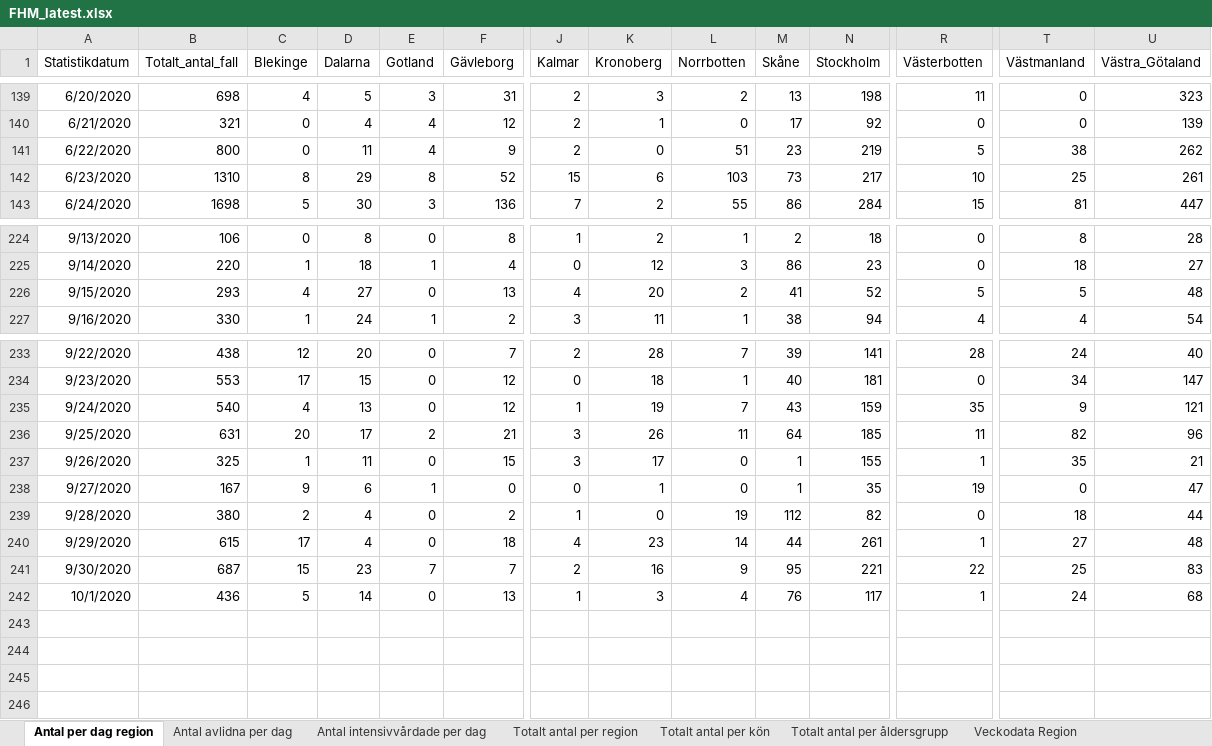
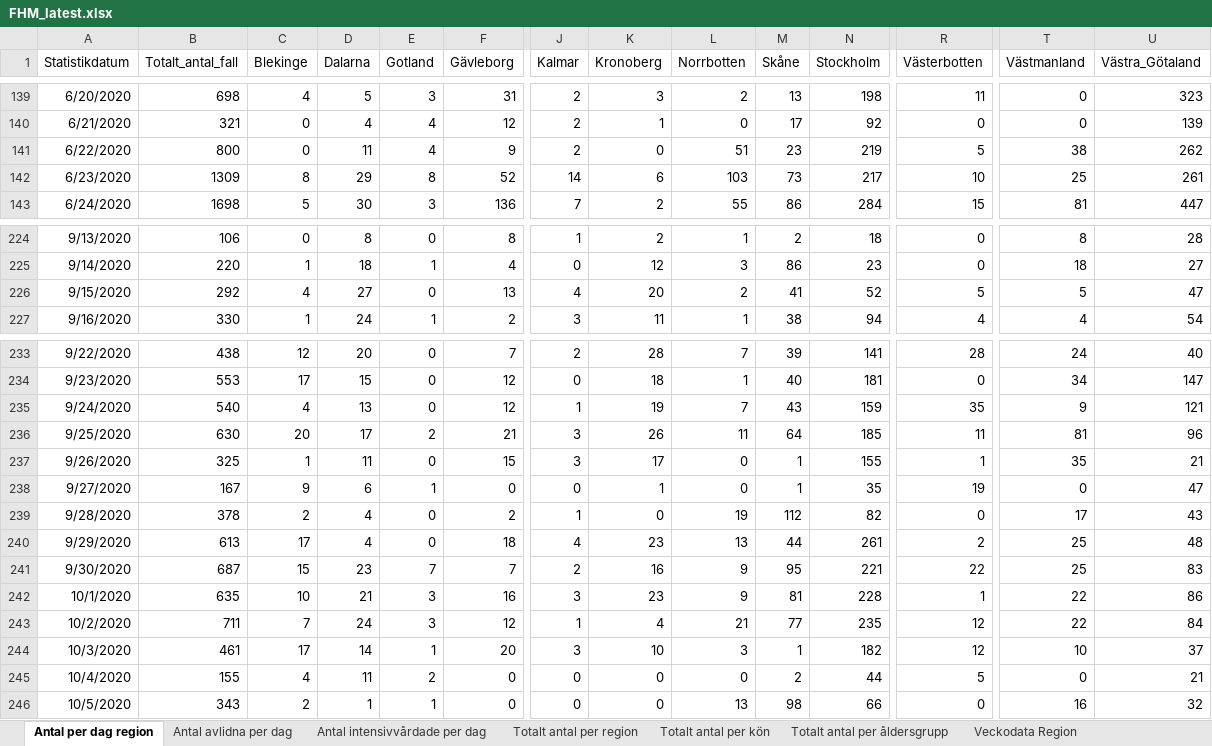
Before and after one commit to adamaltmejd/sse_cern, an Excel workbook: data/FHM/FHM_latest.xlsx, sheet Antal per dag region, drawn as a sheet; only a part is shown, gaps mark what is left out; values as stored, in another font and other column widths than the file's, no borders; rows hold the shown columns only; the diff covers the shown part only; the diff names each change by its address in the sheet, - before the commit and + after, or states it on an @@ line.

```diff
--- a/data/FHM/FHM_latest.xlsx (sheet Antal per dag region)
+++ b/data/FHM/FHM_latest.xlsx (sheet Antal per dag region)
-B142 (Totalt_antal_fall): 1310
+B142 (Totalt_antal_fall): 1309
-J142 (Kalmar): 15
+J142 (Kalmar): 14
-B226 (Totalt_antal_fall): 293
+B226 (Totalt_antal_fall): 292
-U226 (Västra_Götaland): 48
+U226 (Västra_Götaland): 47
-B236 (Totalt_antal_fall): 631
+B236 (Totalt_antal_fall): 630
-T236 (Västmanland): 82
+T236 (Västmanland): 81
-B239 (Totalt_antal_fall): 380
+B239 (Totalt_antal_fall): 378
-T239 (Västmanland): 18
+T239 (Västmanland): 17
-U239 (Västra_Götaland): 44
+U239 (Västra_Götaland): 43
-B240 (Totalt_antal_fall): 615
+B240 (Totalt_antal_fall): 613
-L240 (Norrbotten): 14
+L240 (Norrbotten): 13
-R240 (Västerbotten): 1
+R240 (Västerbotten): 2
-T240 (Västmanland): 27
+T240 (Västmanland): 25
-B242 (Totalt_antal_fall): 436
+B242 (Totalt_antal_fall): 635
-C242 (Blekinge): 5
+C242 (Blekinge): 10
-D242 (Dalarna): 14
+D242 (Dalarna): 21
-E242 (Gotland): 0
+E242 (Gotland): 3
-F242 (Gävleborg): 13
+F242 (Gävleborg): 16
-J242 (Kalmar): 1
+J242 (Kalmar): 3
-K242 (Kronoberg): 3
+K242 (Kronoberg): 23
-L242 (Norrbotten): 4
+L242 (Norrbotten): 9
-M242 (Skåne): 76
+M242 (Skåne): 81
-N242 (Stockholm): 117
+N242 (Stockholm): 228
-T242 (Västmanland): 24
+T242 (Västmanland): 22
-U242 (Västra_Götaland): 68
+U242 (Västra_Götaland): 86
+row 243: 10/2/2020 | 711 | 7 | 24 | 3 | 12 | 1 | 4 | 21 | 77 | 235 | 12 | 22 | 84
+row 244: 10/3/2020 | 461 | 17 | 14 | 1 | 20 | 3 | 10 | 3 | 1 | 182 | 12 | 10 | 37
+row 245: 10/4/2020 | 155 | 4 | 11 | 2 | 0 | 0 | 0 | 0 | 2 | 44 | 5 | 0 | 21
+row 246: 10/5/2020 | 343 | 2 | 1 | 1 | 0 | 0 | 0 | 13 | 98 | 66 | 0 | 16 | 32
```
Also changed, not shown: 5 edited cells elsewhere in this sheet, sheet Antal avlidna per dag, sheet Totalt antal per region, sheet Totalt antal per åldersgrupp, sheet Antal intensivvårdade per dag, sheet Totalt antal per kön, other sheet tabs, 3 other files.
